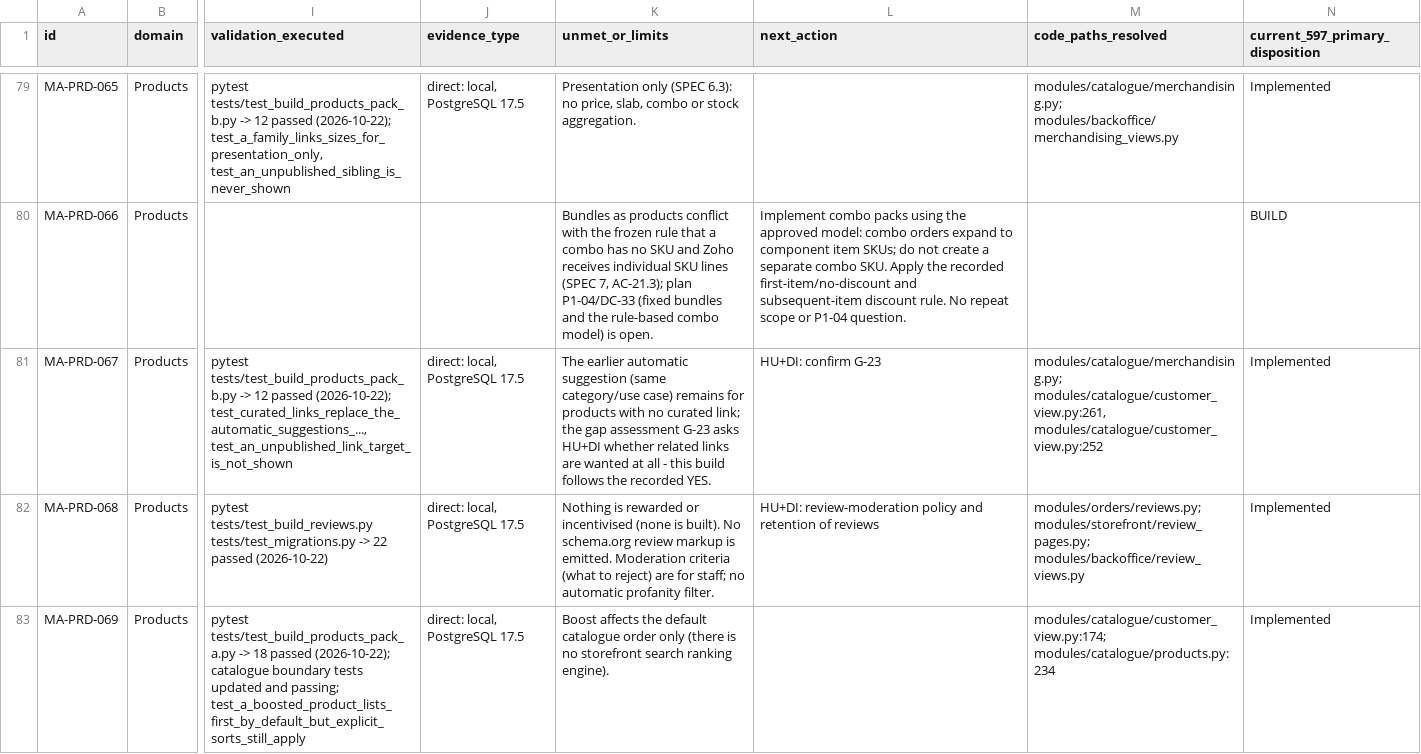
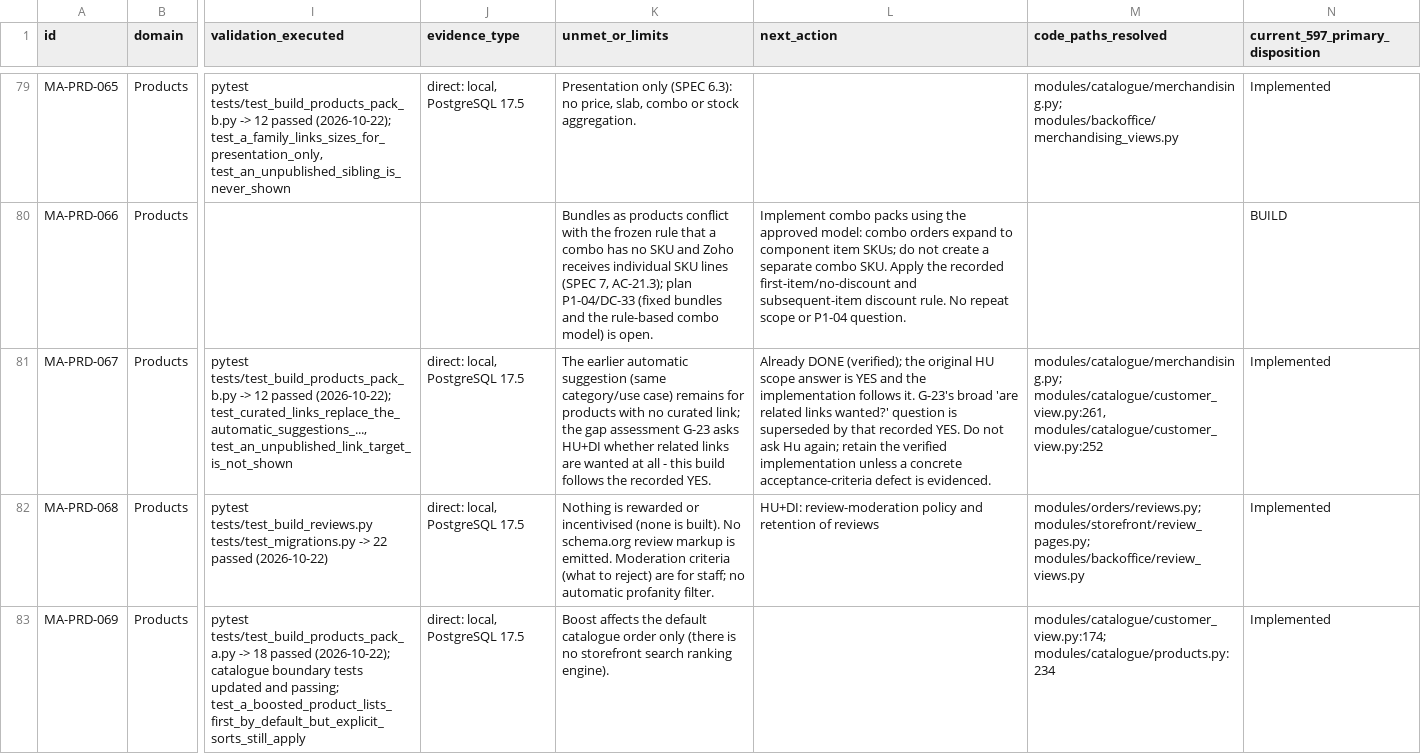
Before and after one commit to VaijanathR/Di-Eval-Effyklean, a CSV file: docs/ImplementationPlan/BUILD245_LEDGER_2026-10-22.csv, drawn as a sheet; only a part is shown, gaps mark what is left out; the diff covers the shown part only; the diff names each change by its address in the sheet, - before the commit and + after, or states it on an @@ line.

Commit message:
Remove stale questions for implemented related products and discount precedence

```diff
--- a/docs/ImplementationPlan/BUILD245_LEDGER_2026-10-22.csv
+++ b/docs/ImplementationPlan/BUILD245_LEDGER_2026-10-22.csv
-L81 (next_action): HU+DI: confirm G-23
+L81 (next_action): Already DONE (verified); the original HU scope answer is YES and the implementation follows it. G-23's broad 'are related links wanted?' question is superseded by that recorded YES. Do not ask Hu again; retain the verified implementation unless a concrete acceptance-criteria defect is evidenced.
```
Also changed, not shown: 1 edited cell elsewhere in this file.
